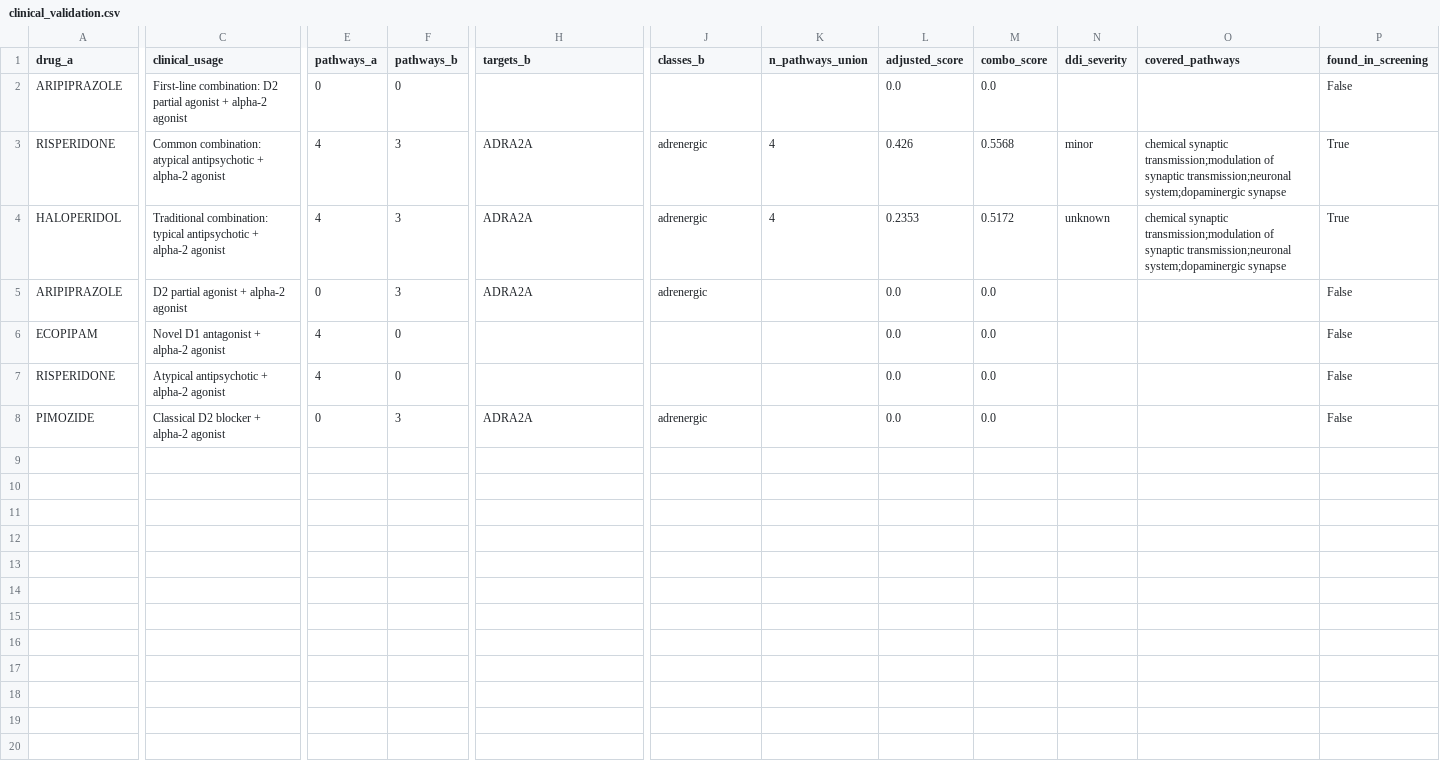
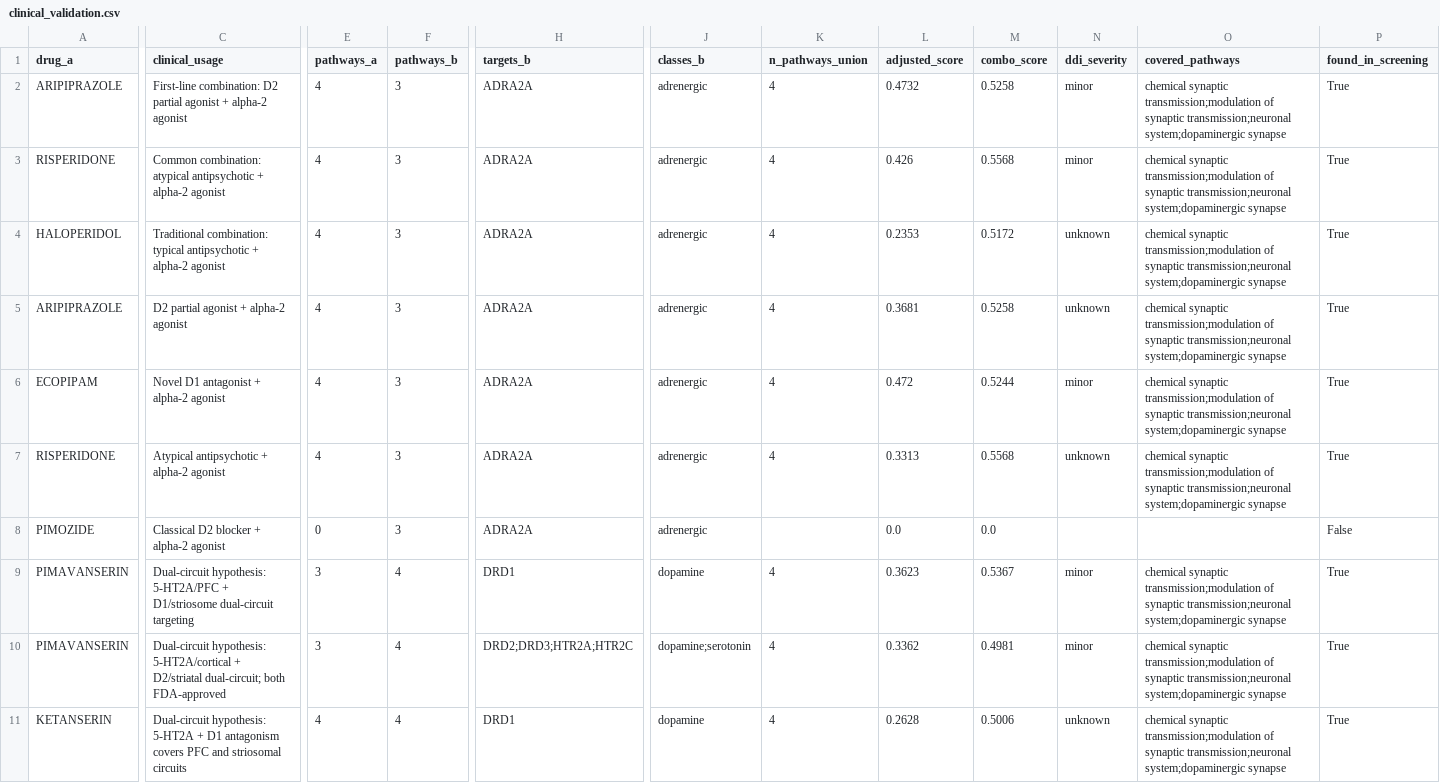
Before and after one commit to Agentomics/BioAgentics, a CSV file: output/tourettes/ts-convergent-polypharmacology/clinical_validation.csv, drawn as a sheet; only a part is shown, gaps mark what is left out; rows hold the shown columns only; the diff covers the shown part only; the diff names each change by its address in the sheet, - before the commit and + after, or states it on an @@ line.

```diff
--- a/output/tourettes/ts-convergent-polypharmacology/clinical_validation.csv
+++ b/output/tourettes/ts-convergent-polypharmacology/clinical_validation.csv
-E2 (pathways_a): 0
+E2 (pathways_a): 4
-F2 (pathways_b): 0
+F2 (pathways_b): 3
-H2 (targets_b): (empty)
+H2 (targets_b): ADRA2A
-J2 (classes_b): (empty)
+J2 (classes_b): adrenergic
-K2 (n_pathways_union): (empty)
+K2 (n_pathways_union): 4
-L2 (adjusted_score): 0.0
+L2 (adjusted_score): 0.4732
-M2 (combo_score): 0.0
+M2 (combo_score): 0.5258
-N2 (ddi_severity): (empty)
+N2 (ddi_severity): minor
-O2 (covered_pathways): (empty)
+O2 (covered_pathways): chemical synaptic transmission;modulation of synaptic transmission;neuronal system;dopaminergic synapse
-P2 (found_in_screening): False
+P2 (found_in_screening): True
-E5 (pathways_a): 0
+E5 (pathways_a): 4
-K5:K7 (n_pathways_union): (empty)
+K5:K7 (n_pathways_union): 4
-L5 (adjusted_score): 0.0
+L5 (adjusted_score): 0.3681
-M5 (combo_score): 0.0
+M5 (combo_score): 0.5258
-N5 (ddi_severity): (empty)
+N5 (ddi_severity): unknown
-O5:O7 (covered_pathways): (empty)
+O5:O7 (covered_pathways): chemical synaptic transmission;modulation of synaptic transmission;neuronal system;dopaminergic synapse
-P5:P7 (found_in_screening): False
+P5:P7 (found_in_screening): True
-F6:F7 (pathways_b): 0
+F6:F7 (pathways_b): 3
-H6:H7 (targets_b): (empty)
+H6:H7 (targets_b): ADRA2A
-J6:J7 (classes_b): (empty)
+J6:J7 (classes_b): adrenergic
-L6 (adjusted_score): 0.0
+L6 (adjusted_score): 0.472
-M6 (combo_score): 0.0
+M6 (combo_score): 0.5244
-N6 (ddi_severity): (empty)
+N6 (ddi_severity): minor
-L7 (adjusted_score): 0.0
+L7 (adjusted_score): 0.3313
-M7 (combo_score): 0.0
+M7 (combo_score): 0.5568
-N7 (ddi_severity): (empty)
+N7 (ddi_severity): unknown
+row 9: PIMAVANSERIN | Dual-circuit hypothesis: 5-HT2A/PFC + D1/striosome dual-circuit targeting | 3 | 4 | DRD1 | dopamine | 4 | 0.3623 | 0.5367 | minor | chemical synaptic transmission;modulation of synaptic transmission;neuronal system;dopaminergic synapse | True
+row 10: PIMAVANSERIN | Dual-circuit hypothesis: 5-HT2A/cortical + D2/striatal dual-circuit; both FDA-approved | 3 | 4 | DRD2;DRD3;HTR2A;HTR2C | dopamine;serotonin | 4 | 0.3362 | 0.4981 | minor | chemical synaptic transmission;modulation of synaptic transmission;neuronal system;dopaminergic synapse | True
+row 11: KETANSERIN | Dual-circuit hypothesis: 5-HT2A + D1 antagonism covers PFC and striosomal circuits | 4 | 4 | DRD1 | dopamine | 4 | 0.2628 | 0.5006 | unknown | chemical synaptic transmission;modulation of synaptic transmission;neuronal system;dopaminergic synapse | True
```
Also changed, not shown: 4 edited cells elsewhere in this file, output/tourettes/ts-convergent-polypharmacology/coverage_optimal_pairs.csv, output/tourettes/ts-convergent-polypharmacology/drug_combinations.csv, 15 other files.
